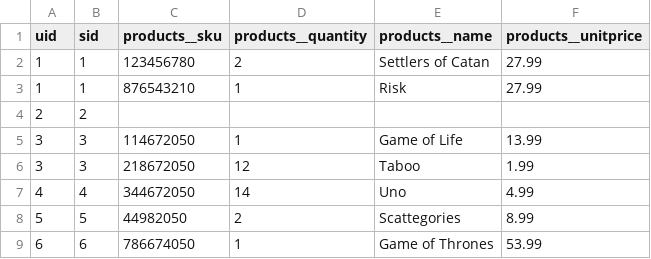
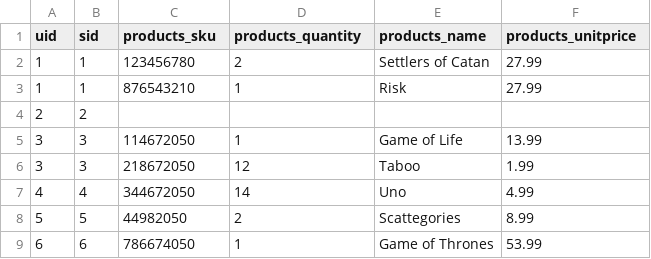
Before and after one commit to DevOps-Shopcarts-S17/devops-shopcarts-s17, a CSV file: sampleShopcarts.csv, drawn as a sheet.

Commit message:
extra underscore removed

```diff
--- a/sampleShopcarts.csv
+++ b/sampleShopcarts.csv
@@ -1,2 +1,2 @@
-uid,sid,products__sku,products__quantity,products__name,products__unitprice
+uid,sid,products_sku,products_quantity,products_name,products_unitprice
 1,1,123456780,2,"Settlers of Catan",27.99
```
